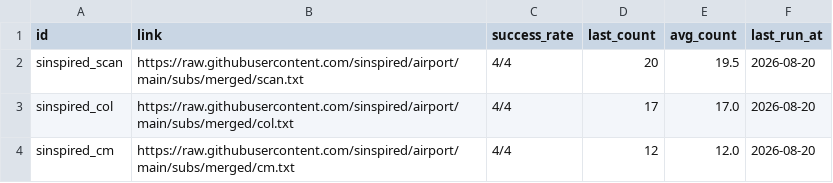
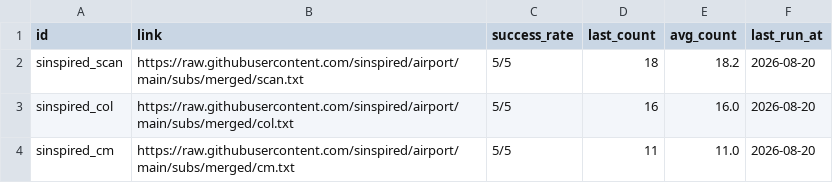
Before and after one commit to ypj034/sub-sift, a CSV file: data/aggregators.csv, drawn as a sheet.

```diff
--- a/data/aggregators.csv
+++ b/data/aggregators.csv
@@ -1,4 +1,4 @@
 id,link,success_rate,last_count,avg_count,last_run_at
-sinspired_scan,https://raw.githubusercontent.com/sinspired/airport/main/subs/merged/scan.txt,4/4,20,19.5,2026-08-20
-sinspired_col,https://raw.githubusercontent.com/sinspired/airport/main/subs/merged/col.txt,4/4,17,17.0,2026-08-20
-sinspired_cm,https://raw.githubusercontent.com/sinspired/airport/main/subs/merged/cm.txt,4/4,12,12.0,2026-08-20
+sinspired_scan,https://raw.githubusercontent.com/sinspired/airport/main/subs/merged/scan.txt,5/5,18,18.2,2026-08-20
+sinspired_col,https://raw.githubusercontent.com/sinspired/airport/main/subs/merged/col.txt,5/5,16,16.0,2026-08-20
+sinspired_cm,https://raw.githubusercontent.com/sinspired/airport/main/subs/merged/cm.txt,5/5,11,11.0,2026-08-20
```
Also changed, not shown: data/subscriptions.csv, 4 other files.
